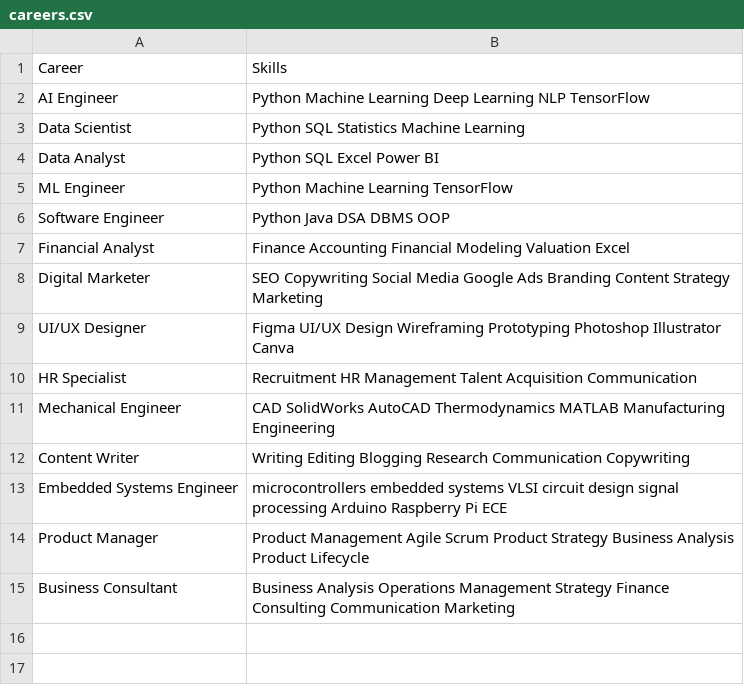
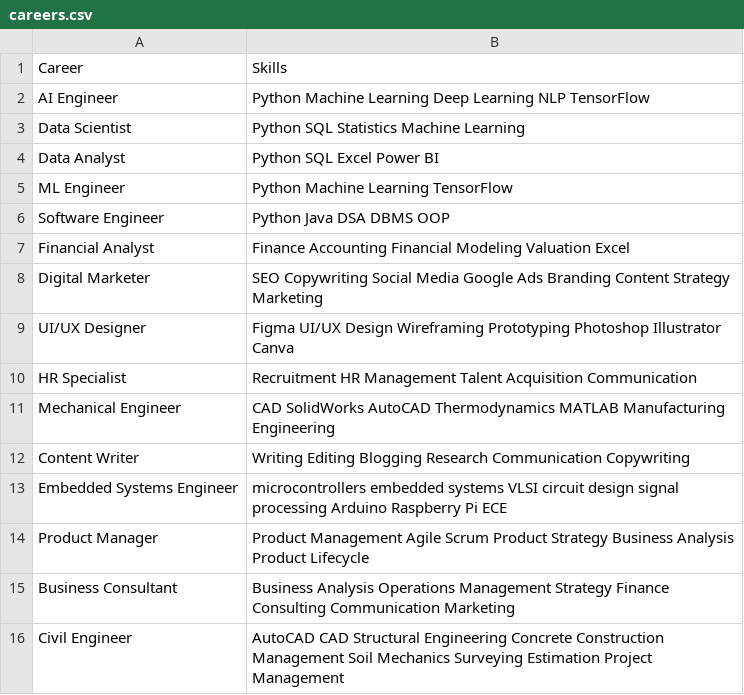
Before and after one commit to reetu475/mini_project, a CSV file: datasets/careers.csv, drawn as a sheet; the diff names each change by its address in the sheet, - before the commit and + after, or states it on an @@ line.

Commit message:
Add Civil Engineer to careers dataset and local fallback roadmap

```diff
--- a/datasets/careers.csv
+++ b/datasets/careers.csv
+row 16: Civil Engineer | AutoCAD CAD Structural Engineering Concrete Construction Management Soil Mechanics Surveying Estimation Project Management
```
Also changed, not shown: 2 other files.
